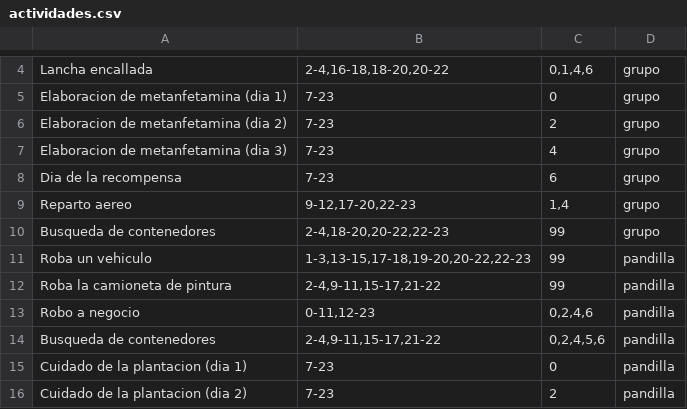
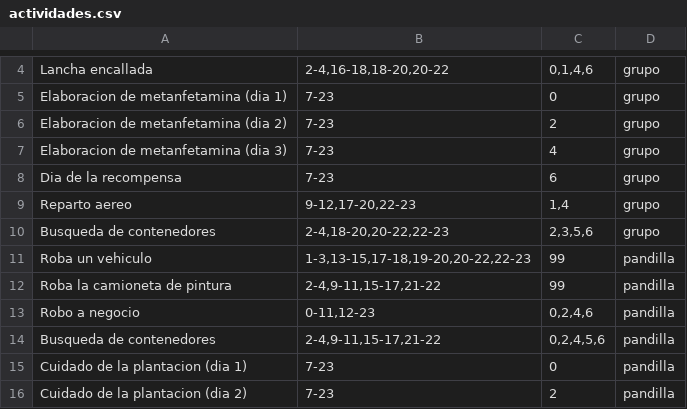
Before and after one commit to Peron4TheWin/misiones-hub, a CSV file: actividades.csv, drawn as a sheet; only a part is shown, gaps mark what is left out.

Commit message:
Updated containers for grupo

```diff
--- a/actividades.csv
+++ b/actividades.csv
@@ -9,3 +9,3 @@ Dia de la recompensa;7-23;6;grupo
 Reparto aereo;9-12,17-20,22-23;1,4;grupo
-Busqueda de contenedores;2-4,18-20,20-22,22-23;99;grupo
+Busqueda de contenedores;2-4,18-20,20-22,22-23;2,3,5,6;grupo
 Roba un vehiculo;1-3,13-15,17-18,19-20,20-22,22-23;99;pandilla
```
